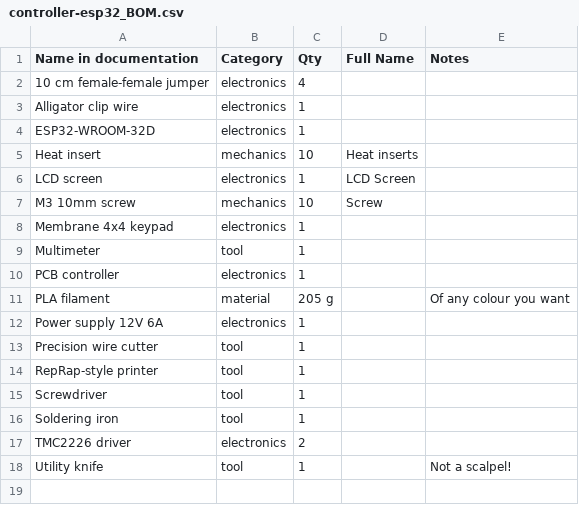
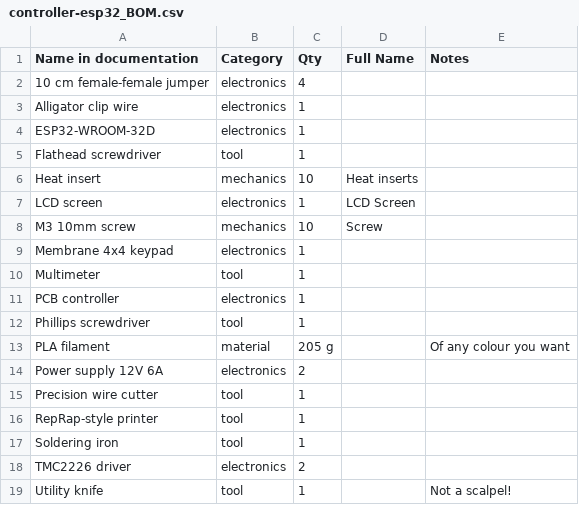
Before and after one commit to wenzel-lab/syringe-pumps-and-controller, a CSV file: controller-esp32_BOM.csv, drawn as a sheet.

```diff
--- a/controller-esp32_BOM.csv
+++ b/controller-esp32_BOM.csv
@@ -4,2 +4,3 @@ Alligator clip wire	electronics	1
 ESP32-WROOM-32D	electronics	1		
+Flathead screwdriver	tool	1		
 Heat insert	mechanics	10	Heat inserts	
@@ -10,7 +11,7 @@ Multimeter	tool	1
 PCB controller	electronics	1		
+Phillips screwdriver	tool	1		
 PLA filament	material	205 g		Of any colour you want
-Power supply 12V 6A	electronics	1		
+Power supply 12V 6A	electronics	2		
 Precision wire cutter	tool	1		
 RepRap-style printer	tool	1		
-Screwdriver	tool	1		
 Soldering iron	tool	1		
```
Also changed, not shown: 4 other files.
